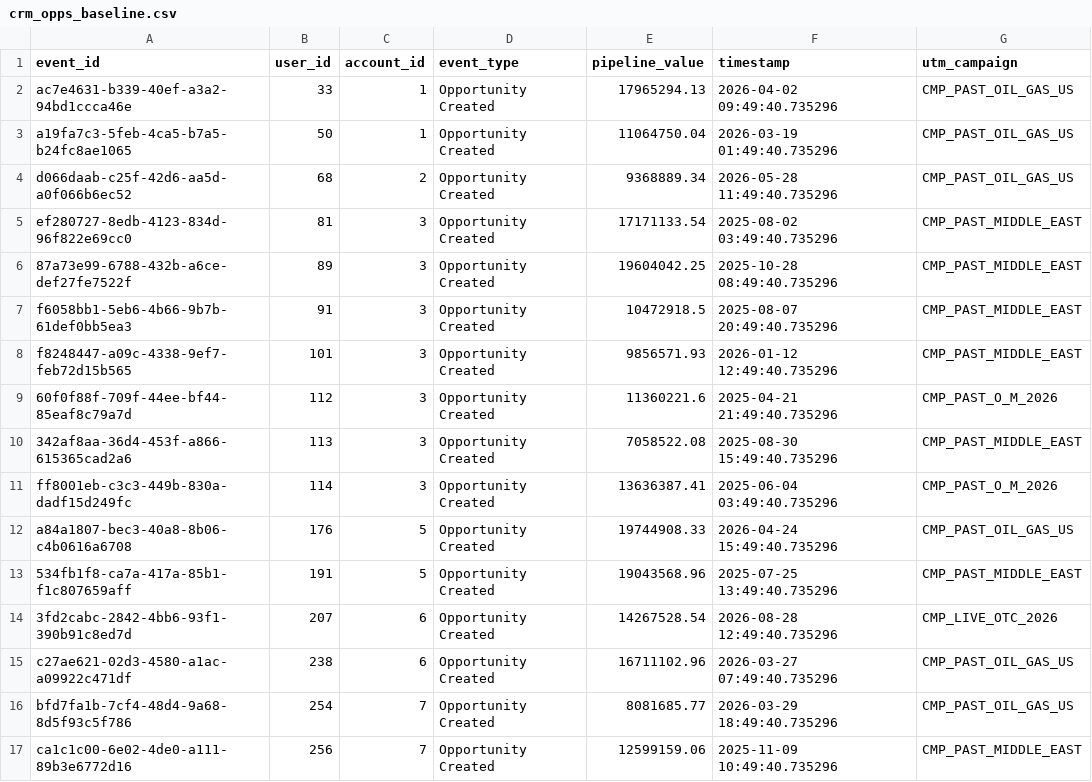
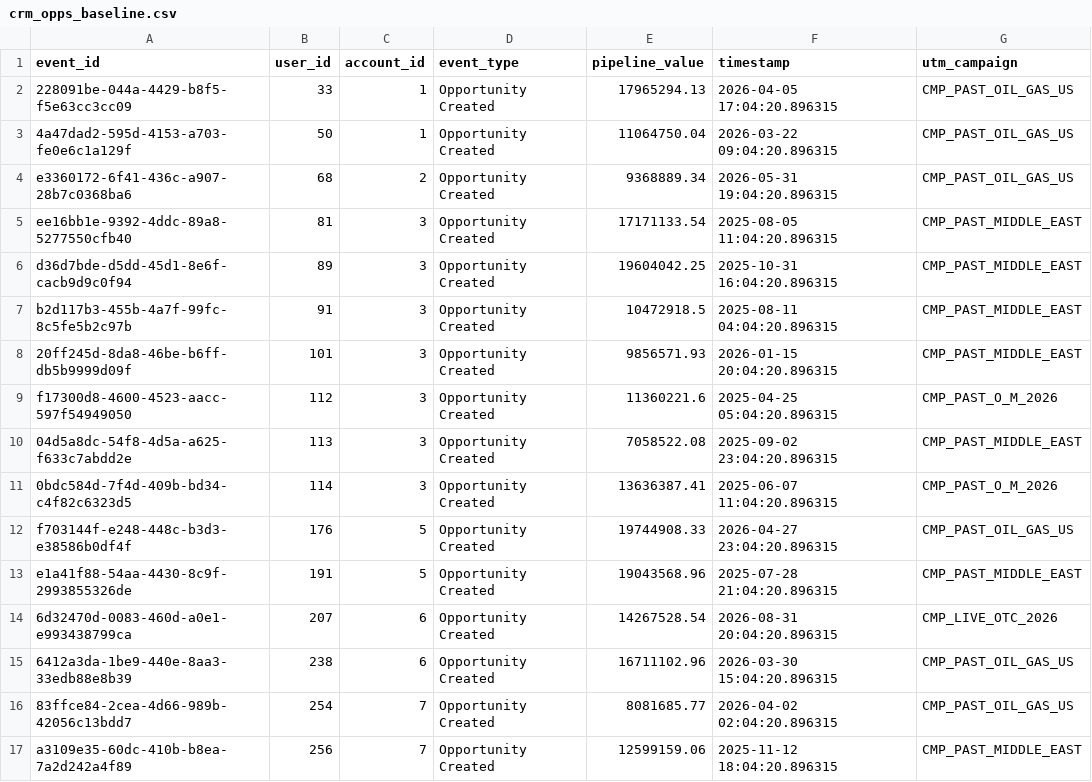
Before and after one commit to MatVanDenArt/MSSE---Capstone---Campaign-Telemetry-Engine, a CSV file: app/data/pipeline/outputs/crm_opps_baseline.csv, drawn as a sheet; only a part is shown; the diff covers the shown part only.

```diff
--- a/app/data/pipeline/outputs/crm_opps_baseline.csv
+++ b/app/data/pipeline/outputs/crm_opps_baseline.csv
@@ -1,17 +1,17 @@
 event_id,user_id,account_id,event_type,pipeline_value,timestamp,utm_campaign
-ac7e4631-b339-40ef-a3a2-94bd1ccca46e,33,1,Opportunity Created,17965294.13,2026-04-02 09:49:40.735296,CMP_PAST_OIL_GAS_US
-a19fa7c3-5feb-4ca5-b7a5-b24fc8ae1065,50,1,Opportunity Created,11064750.04,2026-03-19 01:49:40.735296,CMP_PAST_OIL_GAS_US
-d066daab-c25f-42d6-aa5d-a0f066b6ec52,68,2,Opportunity Created,9368889.34,2026-05-28 11:49:40.735296,CMP_PAST_OIL_GAS_US
-ef280727-8edb-4123-834d-96f822e69cc0,81,3,Opportunity Created,17171133.54,2025-08-02 03:49:40.735296,CMP_PAST_MIDDLE_EAST
-87a73e99-6788-432b-a6ce-def27fe7522f,89,3,Opportunity Created,19604042.25,2025-10-28 08:49:40.735296,CMP_PAST_MIDDLE_EAST
-f6058bb1-5eb6-4b66-9b7b-61def0bb5ea3,91,3,Opportunity Created,10472918.5,2025-08-07 20:49:40.735296,CMP_PAST_MIDDLE_EAST
-f8248447-a09c-4338-9ef7-feb72d15b565,101,3,Opportunity Created,9856571.93,2026-01-12 12:49:40.735296,CMP_PAST_MIDDLE_EAST
-60f0f88f-709f-44ee-bf44-85eaf8c79a7d,112,3,Opportunity Created,11360221.6,2025-04-21 21:49:40.735296,CMP_PAST_O_M_2026
-342af8aa-36d4-453f-a866-615365cad2a6,113,3,Opportunity Created,7058522.08,2025-08-30 15:49:40.735296,CMP_PAST_MIDDLE_EAST
-ff8001eb-c3c3-449b-830a-dadf15d249fc,114,3,Opportunity Created,13636387.41,2025-06-04 03:49:40.735296,CMP_PAST_O_M_2026
-a84a1807-bec3-40a8-8b06-c4b0616a6708,176,5,Opportunity Created,19744908.33,2026-04-24 15:49:40.735296,CMP_PAST_OIL_GAS_US
-534fb1f8-ca7a-417a-85b1-f1c807659aff,191,5,Opportunity Created,19043568.96,2025-07-25 13:49:40.735296,CMP_PAST_MIDDLE_EAST
-3fd2cabc-2842-4bb6-93f1-390b91c8ed7d,207,6,Opportunity Created,14267528.54,2026-08-28 12:49:40.735296,CMP_LIVE_OTC_2026
-c27ae621-02d3-4580-a1ac-a09922c471df,238,6,Opportunity Created,16711102.96,2026-03-27 07:49:40.735296,CMP_PAST_OIL_GAS_US
-bfd7fa1b-7cf4-48d4-9a68-8d5f93c5f786,254,7,Opportunity Created,8081685.77,2026-03-29 18:49:40.735296,CMP_PAST_OIL_GAS_US
-ca1c1c00-6e02-4de0-a111-89b3e6772d16,256,7,Opportunity Created,12599159.06,2025-11-09 10:49:40.735296,CMP_PAST_MIDDLE_EAST
+228091be-044a-4429-b8f5-f5e63cc3cc09,33,1,Opportunity Created,17965294.13,2026-04-05 17:04:20.896315,CMP_PAST_OIL_GAS_US
+4a47dad2-595d-4153-a703-fe0e6c1a129f,50,1,Opportunity Created,11064750.04,2026-03-22 09:04:20.896315,CMP_PAST_OIL_GAS_US
+e3360172-6f41-436c-a907-28b7c0368ba6,68,2,Opportunity Created,9368889.34,2026-05-31 19:04:20.896315,CMP_PAST_OIL_GAS_US
+ee16bb1e-9392-4ddc-89a8-5277550cfb40,81,3,Opportunity Created,17171133.54,2025-08-05 11:04:20.896315,CMP_PAST_MIDDLE_EAST
+d36d7bde-d5dd-45d1-8e6f-cacb9d9c0f94,89,3,Opportunity Created,19604042.25,2025-10-31 16:04:20.896315,CMP_PAST_MIDDLE_EAST
+b2d117b3-455b-4a7f-99fc-8c5fe5b2c97b,91,3,Opportunity Created,10472918.5,2025-08-11 04:04:20.896315,CMP_PAST_MIDDLE_EAST
+20ff245d-8da8-46be-b6ff-db5b9999d09f,101,3,Opportunity Created,9856571.93,2026-01-15 20:04:20.896315,CMP_PAST_MIDDLE_EAST
+f17300d8-4600-4523-aacc-597f54949050,112,3,Opportunity Created,11360221.6,2025-04-25 05:04:20.896315,CMP_PAST_O_M_2026
+04d5a8dc-54f8-4d5a-a625-f633c7abdd2e,113,3,Opportunity Created,7058522.08,2025-09-02 23:04:20.896315,CMP_PAST_MIDDLE_EAST
+0bdc584d-7f4d-409b-bd34-c4f82c6323d5,114,3,Opportunity Created,13636387.41,2025-06-07 11:04:20.896315,CMP_PAST_O_M_2026
+f703144f-e248-448c-b3d3-e38586b0df4f,176,5,Opportunity Created,19744908.33,2026-04-27 23:04:20.896315,CMP_PAST_OIL_GAS_US
+e1a41f88-54aa-4430-8c9f-2993855326de,191,5,Opportunity Created,19043568.96,2025-07-28 21:04:20.896315,CMP_PAST_MIDDLE_EAST
+6d32470d-0083-460d-a0e1-e993438799ca,207,6,Opportunity Created,14267528.54,2026-08-31 20:04:20.896315,CMP_LIVE_OTC_2026
+6412a3da-1be9-440e-8aa3-33edb88e8b39,238,6,Opportunity Created,16711102.96,2026-03-30 15:04:20.896315,CMP_PAST_OIL_GAS_US
+83ffce84-2cea-4d66-989b-42056c13bdd7,254,7,Opportunity Created,8081685.77,2026-04-02 02:04:20.896315,CMP_PAST_OIL_GAS_US
+a3109e35-60dc-410b-b8ea-7a2d242a4f89,256,7,Opportunity Created,12599159.06,2025-11-12 18:04:20.896315,CMP_PAST_MIDDLE_EAST
```
Also changed, not shown: 26 edited cells elsewhere in this file, app/data/pipeline/outputs/crm_opps_abm.csv, app/data/pipeline/outputs/ga4_baseline.csv, 19 other files.
